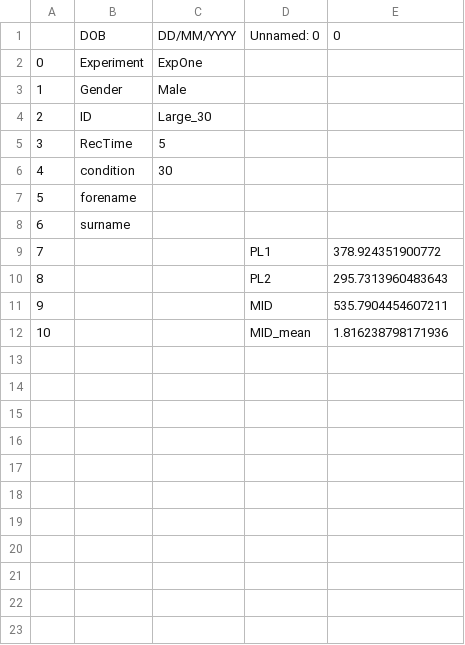
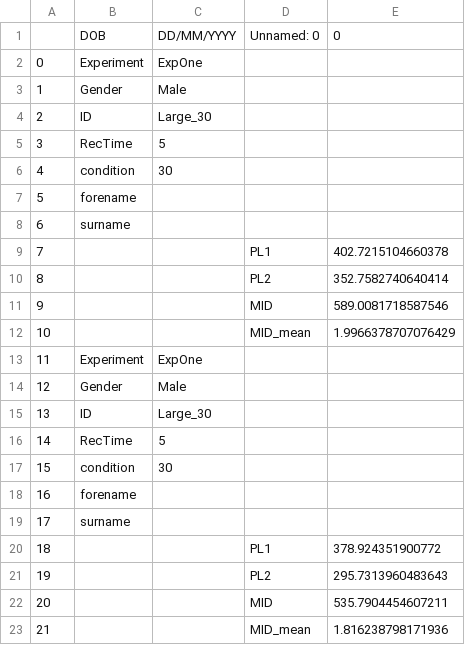
Before and after one commit to SabirHusnain/BIGKAT, a CSV file: recorded_data/master_data.csv, drawn as a sheet; addresses are those after the commit; the diff names each change by its address in the sheet, - before the commit and + after, or states it on an @@ line.

```diff
--- a/recorded_data/master_data.csv
+++ b/recorded_data/master_data.csv
+row 2: 0 | Experiment | ExpOne
+row 3: 1 | Gender | Male
+row 4: 2 | ID | Large_30
+row 5: 3 | RecTime | 5
+row 6: 4 | condition | 30
+row 7: 5 | forename
+row 8: 6 | surname
+row 9: 7 |  |  | PL1 | 402.7215104660378
+row 10: 8 |  |  | PL2 | 352.7582740640414
+row 11: 9 |  |  | MID | 589.0081718587546
+row 12: 10 |  |  | MID_mean | 1.9966378707076429
@@ column A renumbered from row 13 down @@
```
Also changed, not shown: 26 other files.
